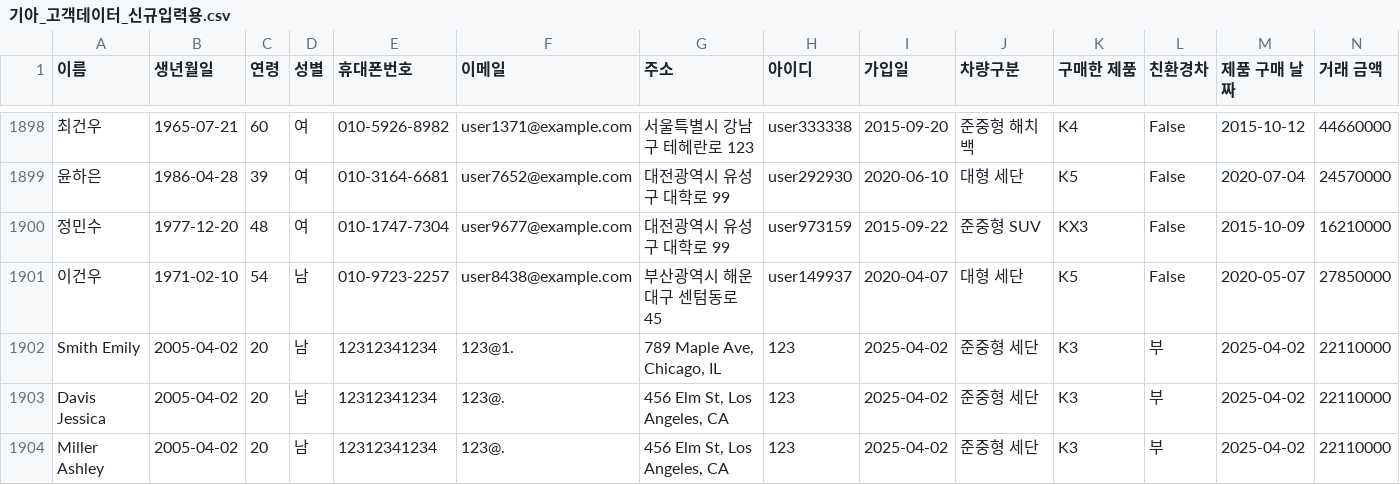
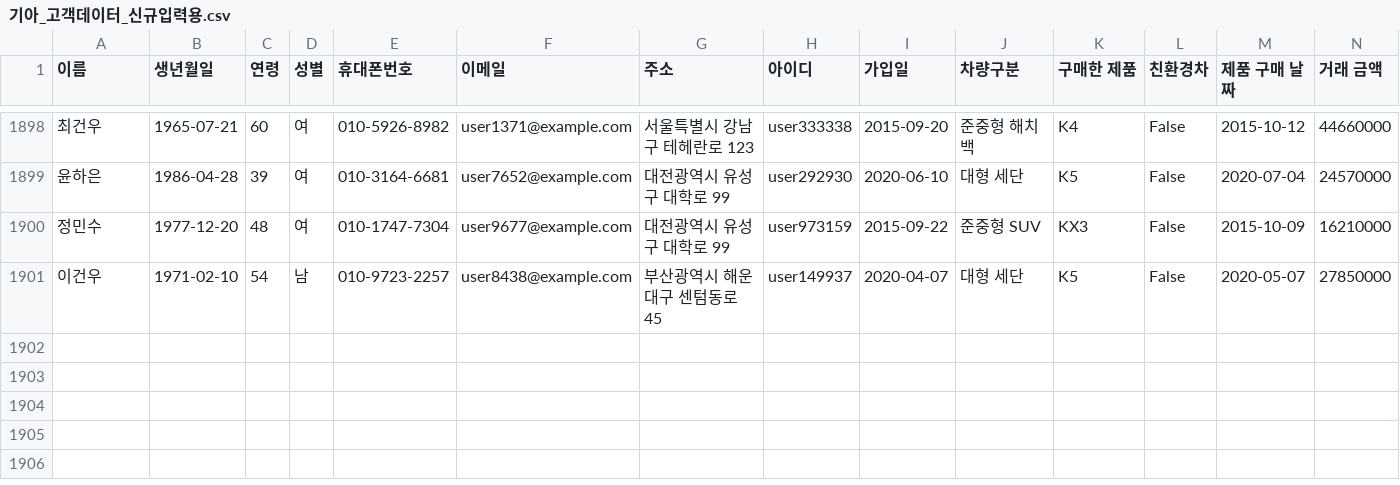
Before and after one commit to Coding-Supremacy/back_office-main, a CSV file: data/기아_고객데이터_신규입력용.csv, drawn as a sheet; only a part is shown, gaps mark what is left out; rows hold the shown columns only; the diff names each change by its address in the sheet, - before the commit and + after, or states it on an @@ line.

```diff
--- a/data/기아_고객데이터_신규입력용.csv
+++ b/data/기아_고객데이터_신규입력용.csv
-row 1902: Smith Emily | 2005-04-02 | 20 | 남 | 12312341234 | 123@1. | 789 Maple Ave, Chicago, IL | 123 | 2025-04-02 | 준중형 세단 | K3 | 부 | 2025-04-02 | 22110000
-row 1903: Davis Jessica | 2005-04-02 | 20 | 남 | 12312341234 | 123@. | 456 Elm St, Los Angeles, CA | 123 | 2025-04-02 | 준중형 세단 | K3 | 부 | 2025-04-02 | 22110000
-row 1904: Miller Ashley | 2005-04-02 | 20 | 남 | 12312341234 | 123@. | 456 Elm St, Los Angeles, CA | 123 | 2025-04-02 | 준중형 세단 | K3 | 부 | 2025-04-02 | 22110000
```
Also changed, not shown: data/이메일_전송_로그.csv, data/현대_고객데이터_신규입력용.csv, 6 other files.
